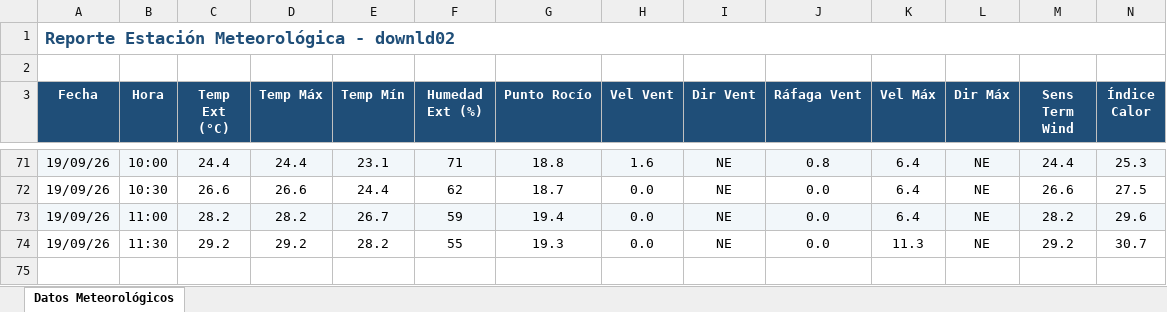
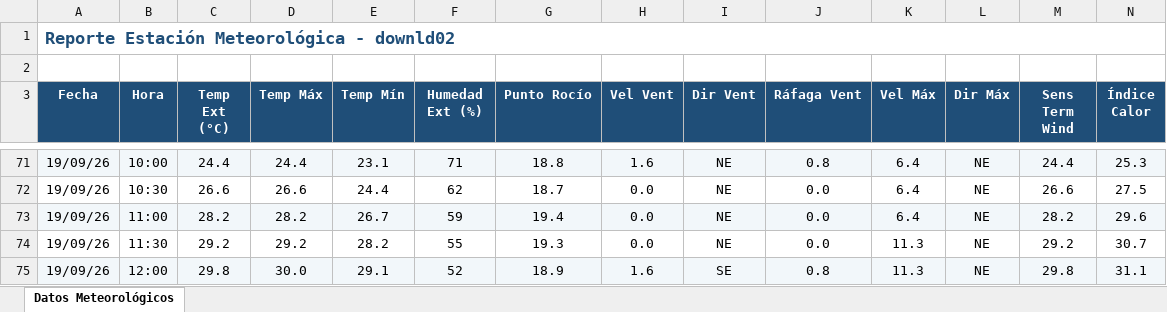
Before and after one commit to intasalta/ema_yuto, an Excel workbook: downld02.xlsx, sheet Datos Meteorológicos, drawn as a sheet; only a part is shown, gaps mark what is left out; values as stored, in another font and other column widths than the file's, no borders; rows hold the shown columns only; the diff names each change by its address in the sheet, - before the commit and + after, or states it on an @@ line.

```diff
--- a/downld02.xlsx (sheet Datos Meteorológicos)
+++ b/downld02.xlsx (sheet Datos Meteorológicos)
+row 75: 19/09/26 | 12:00 | 29.8 | 30.0 | 29.1 | 52 | 18.9 | 1.6 | SE | 0.8 | 11.3 | NE | 29.8 | 31.1
```
Also changed, not shown: downld08.xlsx, 2 other files.
